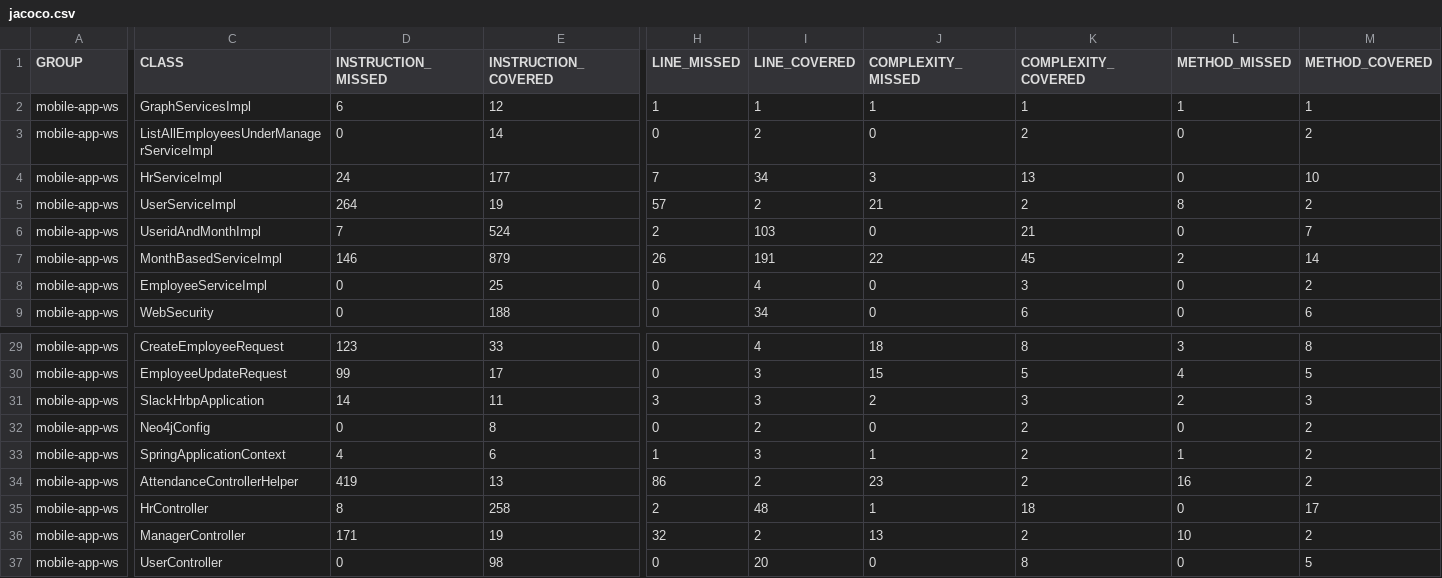
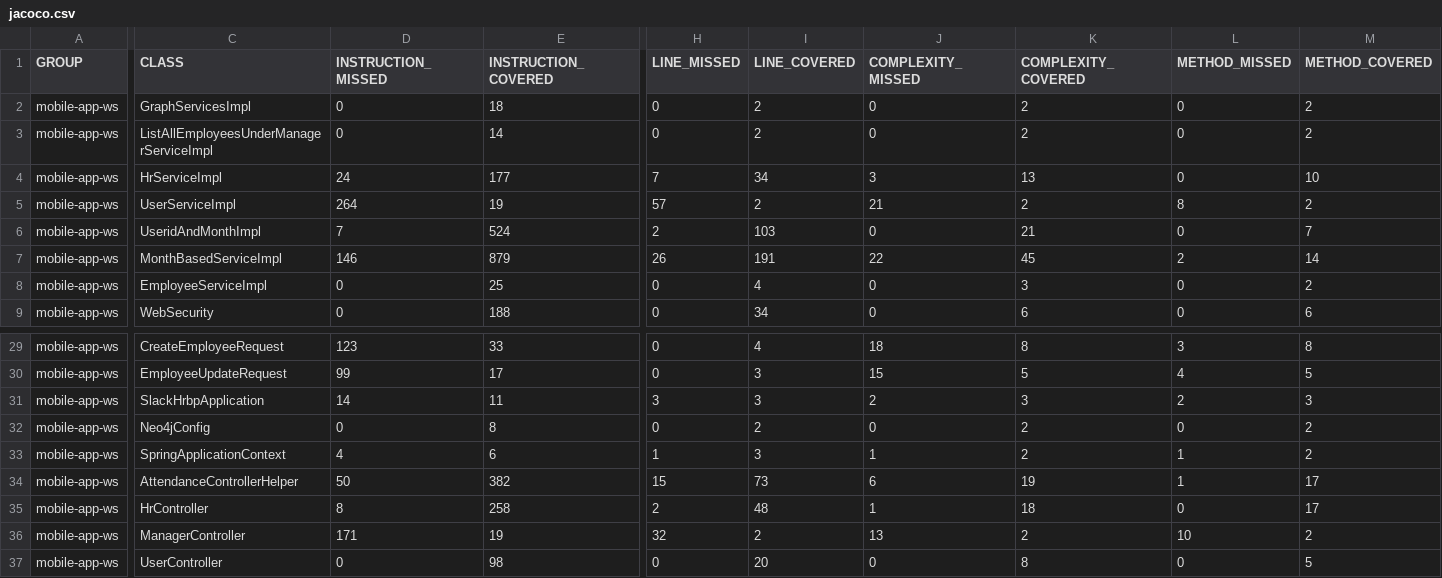
Before and after one commit to VarunDRS/HRBP-FullStack-Neo, a CSV file: backend/slack-hrbp/target/site/jacoco/jacoco.csv, drawn as a sheet; only a part is shown, gaps mark what is left out; the diff covers the shown part only; the diff names each change by its address in the sheet, - before the commit and + after, or states it on an @@ line.

```diff
--- a/backend/slack-hrbp/target/site/jacoco/jacoco.csv
+++ b/backend/slack-hrbp/target/site/jacoco/jacoco.csv
-D2 (INSTRUCTION_MISSED): 6
+D2 (INSTRUCTION_MISSED): 0
-E2 (INSTRUCTION_COVERED): 12
+E2 (INSTRUCTION_COVERED): 18
-H2 (LINE_MISSED): 1
+H2 (LINE_MISSED): 0
-I2 (LINE_COVERED): 1
+I2 (LINE_COVERED): 2
-J2 (COMPLEXITY_MISSED): 1
+J2 (COMPLEXITY_MISSED): 0
-K2 (COMPLEXITY_COVERED): 1
+K2 (COMPLEXITY_COVERED): 2
-L2 (METHOD_MISSED): 1
+L2 (METHOD_MISSED): 0
-M2 (METHOD_COVERED): 1
+M2 (METHOD_COVERED): 2
-D34 (INSTRUCTION_MISSED): 419
+D34 (INSTRUCTION_MISSED): 50
-E34 (INSTRUCTION_COVERED): 13
+E34 (INSTRUCTION_COVERED): 382
-H34 (LINE_MISSED): 86
+H34 (LINE_MISSED): 15
-I34 (LINE_COVERED): 2
+I34 (LINE_COVERED): 73
-J34 (COMPLEXITY_MISSED): 23
+J34 (COMPLEXITY_MISSED): 6
-K34 (COMPLEXITY_COVERED): 2
+K34 (COMPLEXITY_COVERED): 19
-L34 (METHOD_MISSED): 16
+L34 (METHOD_MISSED): 1
-M34 (METHOD_COVERED): 2
+M34 (METHOD_COVERED): 17
```
Also changed, not shown: 2 edited cells elsewhere in this file, 55 other files.
